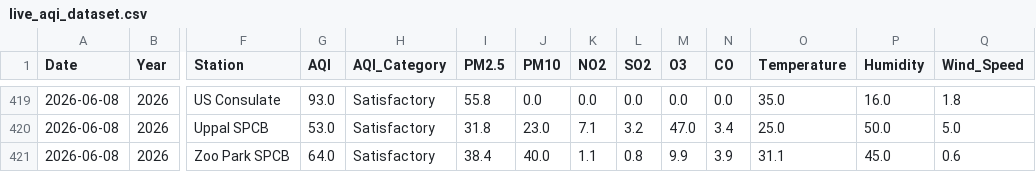
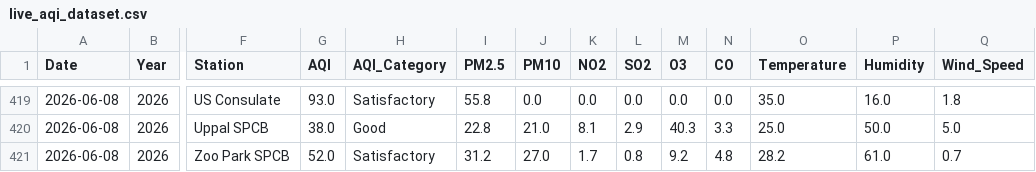
Before and after one commit to Rohan0639/AirCast, a CSV file: api/data/live_aqi_dataset.csv, drawn as a sheet; only a part is shown, gaps mark what is left out; the diff covers the shown part only; the diff names each change by its address in the sheet, - before the commit and + after, or states it on an @@ line.

```diff
--- a/api/data/live_aqi_dataset.csv
+++ b/api/data/live_aqi_dataset.csv
-G420 (AQI): 53.0
+G420 (AQI): 38.0
-H420 (AQI_Category): Satisfactory
+H420 (AQI_Category): Good
-I420 (PM2.5): 31.8
+I420 (PM2.5): 22.8
-J420 (PM10): 23.0
+J420 (PM10): 21.0
-K420 (NO2): 7.1
+K420 (NO2): 8.1
-L420 (SO2): 3.2
+L420 (SO2): 2.9
-M420 (O3): 47.0
+M420 (O3): 40.3
-N420 (CO): 3.4
+N420 (CO): 3.3
-G421 (AQI): 64.0
+G421 (AQI): 52.0
-I421 (PM2.5): 38.4
+I421 (PM2.5): 31.2
-J421 (PM10): 40.0
+J421 (PM10): 27.0
-K421 (NO2): 1.1
+K421 (NO2): 1.7
-M421 (O3): 9.9
+M421 (O3): 9.2
-N421 (CO): 3.9
+N421 (CO): 4.8
-O421 (Temperature): 31.1
+O421 (Temperature): 28.2
-P421 (Humidity): 45.0
+P421 (Humidity): 61.0
-Q421 (Wind_Speed): 0.6
+Q421 (Wind_Speed): 0.7
```
Also changed, not shown: 26 edited cells elsewhere in this file, api/data/hyderabad_live_weather.csv.
